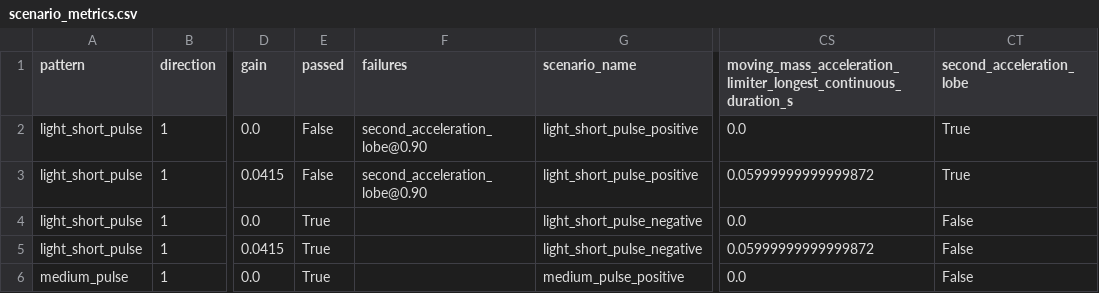
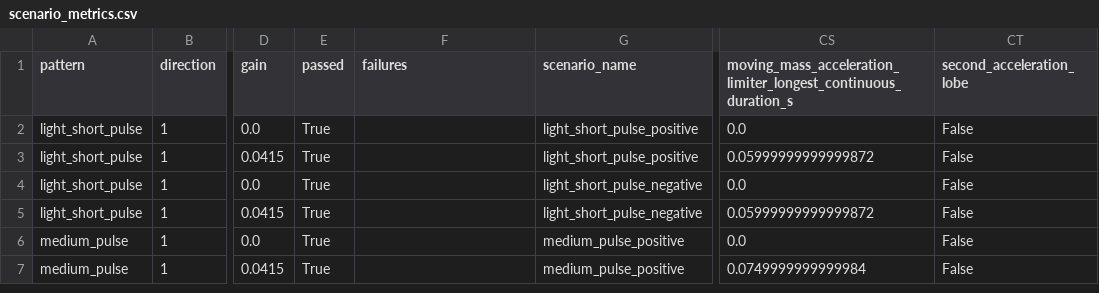
Before and after one commit to gijun1521-hub/inverted_drone_sim, a CSV file: results/analysis/final_loiter_regression/scenario_metrics.csv, drawn as a sheet; only a part is shown, gaps mark what is left out; the shorter side is filled out with more unchanged rows; the diff names each change by its address in the sheet, - before the commit and + after, or states it on an @@ line.

Commit message:
Refine LOITER second-lobe event window

```diff
--- a/results/analysis/final_loiter_regression/scenario_metrics.csv
+++ b/results/analysis/final_loiter_regression/scenario_metrics.csv
-E2:E3 (passed): False
+E2:E3 (passed): True
-F2:F3 (failures): second_acceleration_lobe@0.90
+F2:F3 (failures): (empty)
-CT2:CT3 (second_acceleration_lobe): True
+CT2:CT3 (second_acceleration_lobe): False
```
Also changed, not shown: 4 other files.
